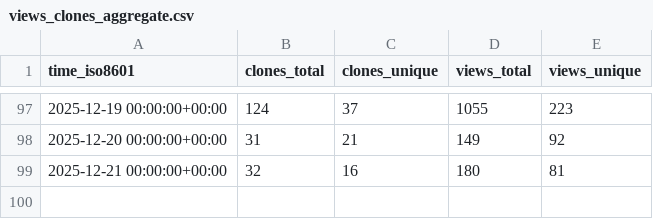
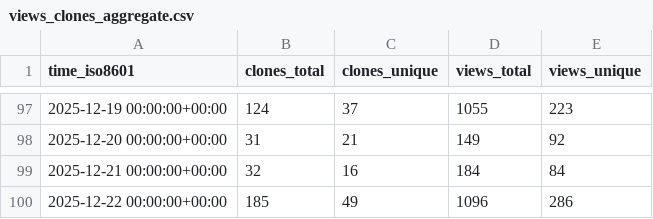
Before and after one commit to dynamia-ai/hami-analysis, a CSV file: Project-HAMi/HAMi/ghrs-data/views_clones_aggregate.csv, drawn as a sheet; only a part is shown, gaps mark what is left out.

```diff
--- a/Project-HAMi/HAMi/ghrs-data/views_clones_aggregate.csv
+++ b/Project-HAMi/HAMi/ghrs-data/views_clones_aggregate.csv
@@ -98,2 +98,3 @@ time_iso8601,clones_total,clones_unique,views_total,views_unique
 2025-12-20 00:00:00+00:00,31,21,149,92
-2025-12-21 00:00:00+00:00,32,16,180,81
+2025-12-21 00:00:00+00:00,32,16,184,84
+2025-12-22 00:00:00+00:00,185,49,1096,286
```
Also changed, not shown: 1 other file.
